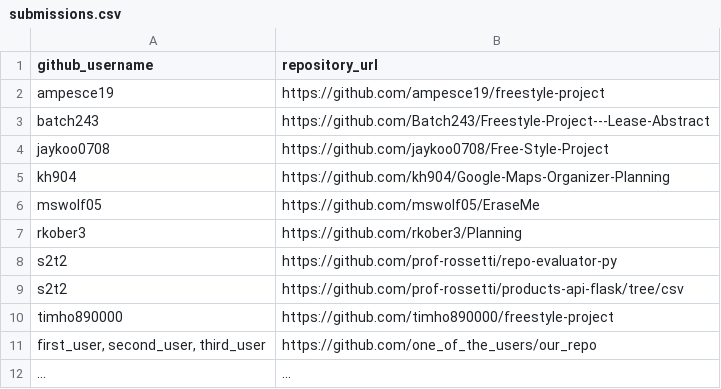
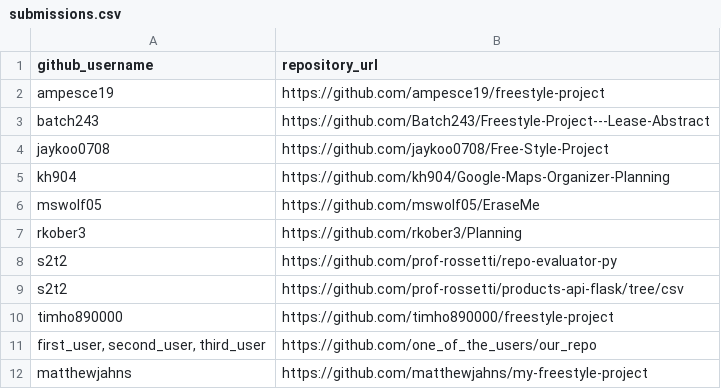
Before and after one commit to prof-rossetti/nyu-info-2335-201805, a CSV file: projects/freestyle/submissions.csv, drawn as a sheet; removed rows and columns are numbered as before the commit, all else as after; the diff names each change by its address in the sheet, - before the commit and + after, or states it on an @@ line.

Commit message:
Update submissions.csv

```diff
--- a/projects/freestyle/submissions.csv
+++ b/projects/freestyle/submissions.csv
-row 12: ... | ...
+row 12: matthewjahns | https://github.com/matthewjahns/my-freestyle-project
```
